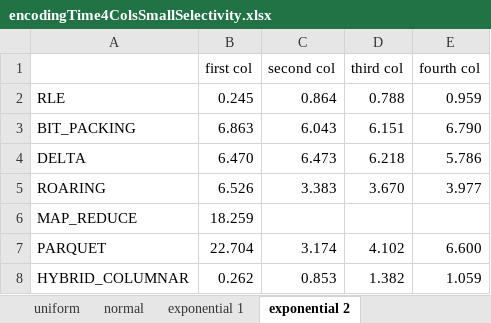
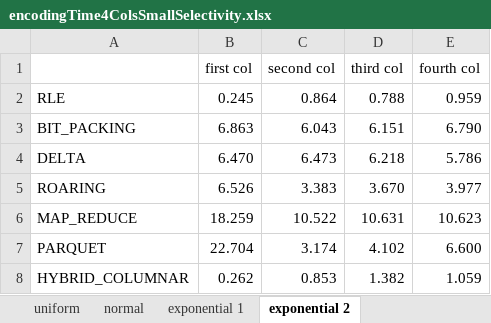
Before and after one commit to gkirion/diplomatiki, an Excel workbook: encodingTime4ColsSmallSelectivity.xlsx, sheet exponential 2, drawn as a sheet; values as stored, in another font and other column widths than the file's, no borders; charts and pictures not drawn; the diff names each change by its address in the sheet, - before the commit and + after, or states it on an @@ line.

```diff
--- a/encodingTime4ColsSmallSelectivity.xlsx (sheet exponential 2)
+++ b/encodingTime4ColsSmallSelectivity.xlsx (sheet exponential 2)
-C6 (second col): (empty)
+C6 (second col): 10.522
-D6 (third col): (empty)
+D6 (third col): 10.631
-E6 (fourth col): (empty)
+E6 (fourth col): 10.623
```
Also changed, not shown: sheet exponential 1, sheet uniform, sheet normal, charts or pictures, encodingMemoryPerformance4Cols.xlsx, encodingMemoryPerformanceCluster.xlsx, 8 other files.
